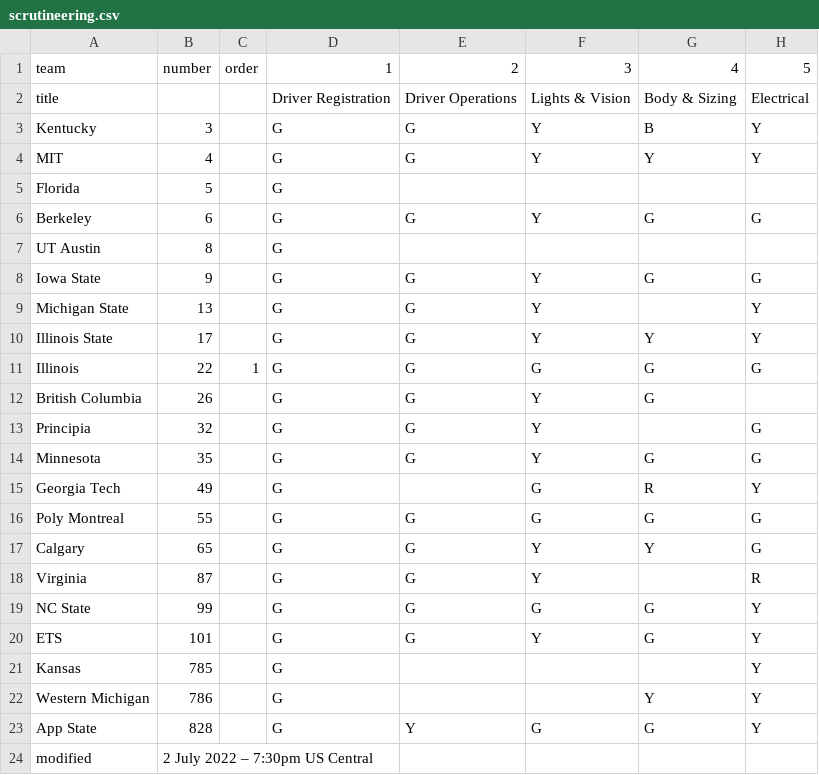
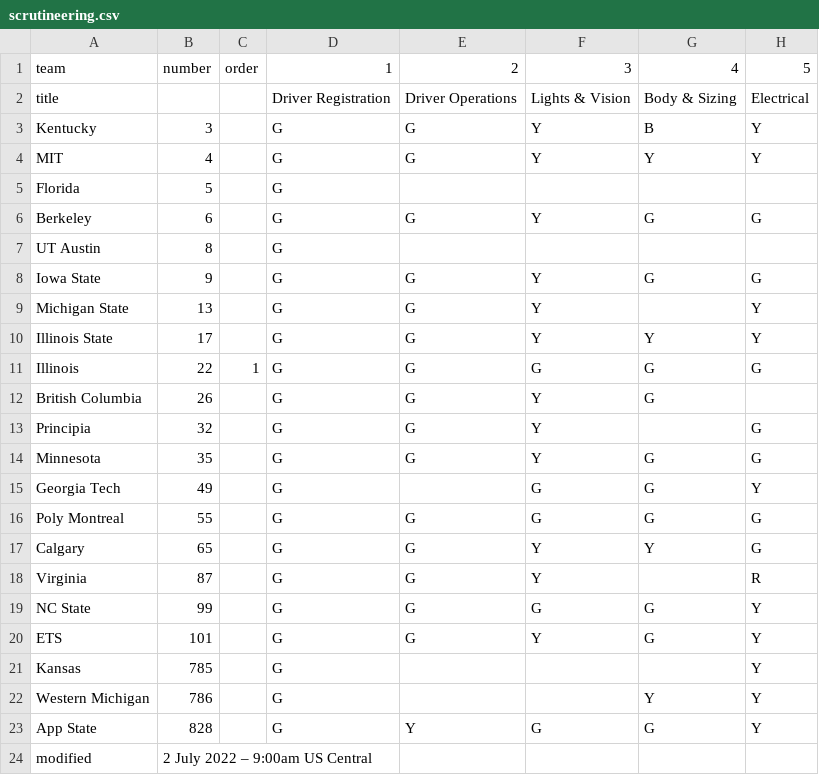
Before and after one commit to jtmullen/asc-fsgp-2022-results, a CSV file: _data/scrutineering.csv, drawn as a sheet; only a part is shown; the diff names each change by its address in the sheet, - before the commit and + after, or states it on an @@ line.

Commit message:
morning corrections

```diff
--- a/_data/scrutineering.csv
+++ b/_data/scrutineering.csv
-G15: R
+G15: G
-B24: 2 July 2022 – 7:30pm US Central
+B24: 2 July 2022 – 9:00am US Central
```
